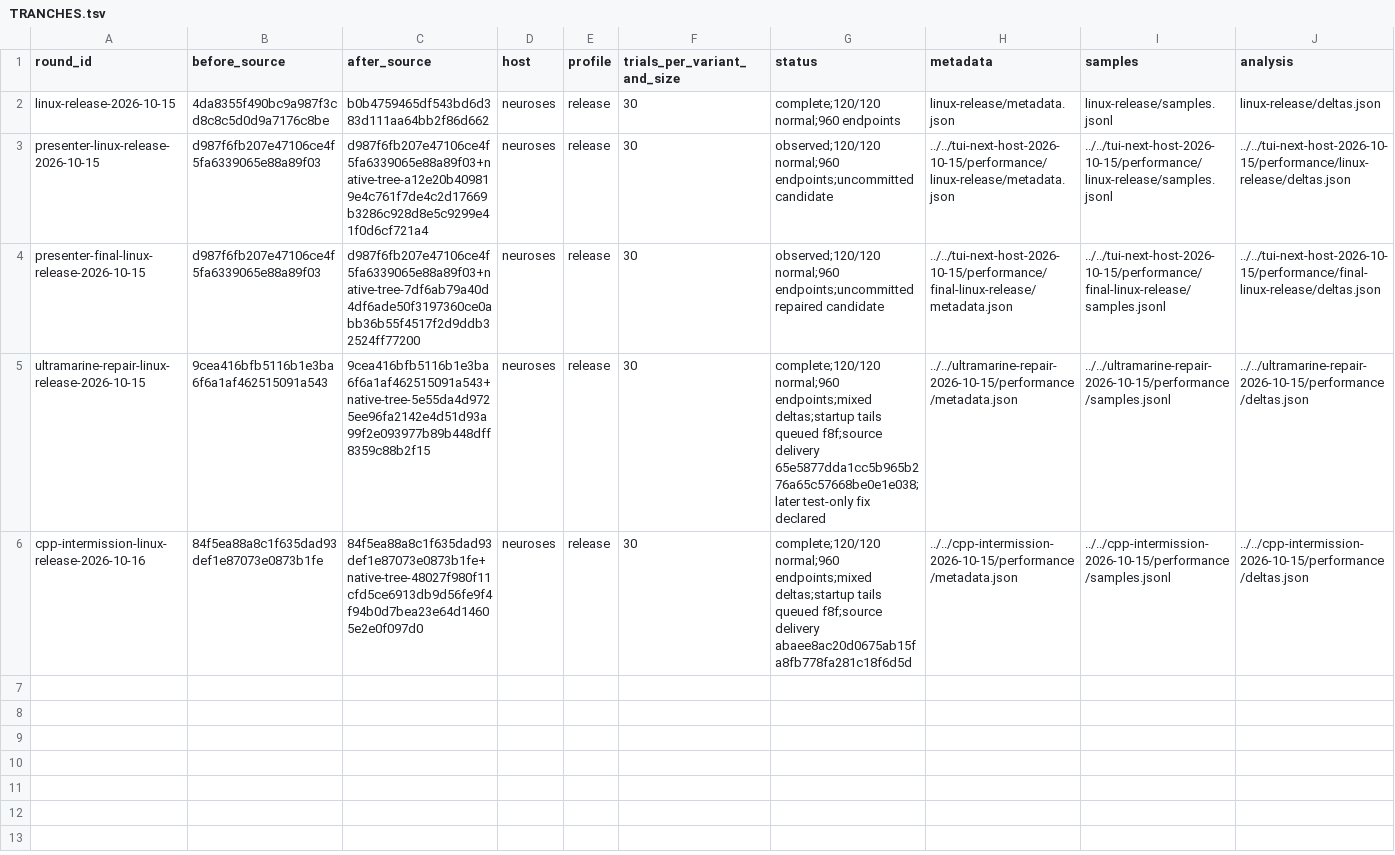
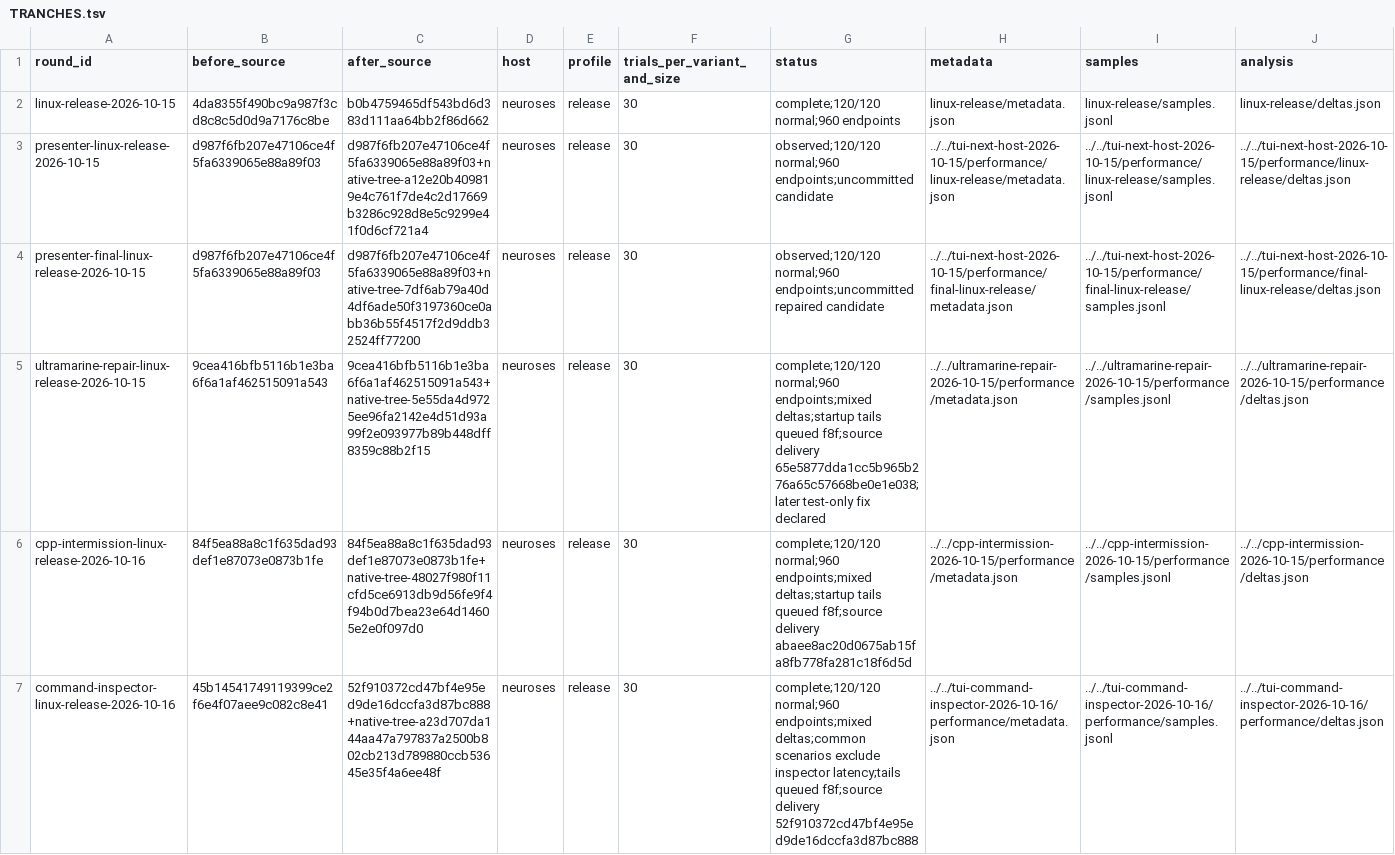
Before and after one commit to antimemeai/blackbird, a TSV file: papers/tui-perf-fuzz-2026-10-15/performance/TRANCHES.tsv, drawn as a sheet.

Commit message:
Publish command inspector results and matched TUI deltas

```diff
--- a/papers/tui-perf-fuzz-2026-10-15/performance/TRANCHES.tsv
+++ b/papers/tui-perf-fuzz-2026-10-15/performance/TRANCHES.tsv
@@ -6 +6,2 @@ ultramarine-repair-linux-release-2026-10-15	9cea416bfb5116b1e3ba6f6a1af462515091
 cpp-intermission-linux-release-2026-10-16	84f5ea88a8c1f635dad93def1e87073e0873b1fe	84f5ea88a8c1f635dad93def1e87073e0873b1fe+native-tree-48027f980f11cfd5ce6913db9d56fe9f4f94b0d7bea23e64d14605e2e0f097d0	neuroses	release	30	complete;120/120 normal;960 endpoints;mixed deltas;startup tails queued f8f;source delivery abaee8ac20d0675ab15fa8fb778fa281c18f6d5d	../../cpp-intermission-2026-10-15/performance/metadata.json	../../cpp-intermission-2026-10-15/performance/samples.jsonl	../../cpp-intermission-2026-10-15/performance/deltas.json
+command-inspector-linux-release-2026-10-16	45b14541749119399ce2f6e4f07aee9c082c8e41	52f910372cd47bf4e95ed9de16dccfa3d87bc888+native-tree-a23d707da144aa47a797837a2500b802cb213d789880ccb53645e35f4a6ee48f	neuroses	release	30	complete;120/120 normal;960 endpoints;mixed deltas;common scenarios exclude inspector latency;tails queued f8f;source delivery 52f910372cd47bf4e95ed9de16dccfa3d87bc888	../../tui-command-inspector-2026-10-16/performance/metadata.json	../../tui-command-inspector-2026-10-16/performance/samples.jsonl	../../tui-command-inspector-2026-10-16/performance/deltas.json
```
Also changed, not shown: 28 other files.
